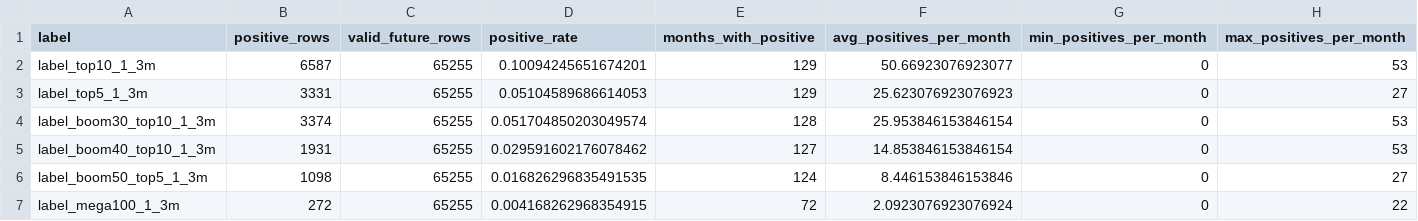
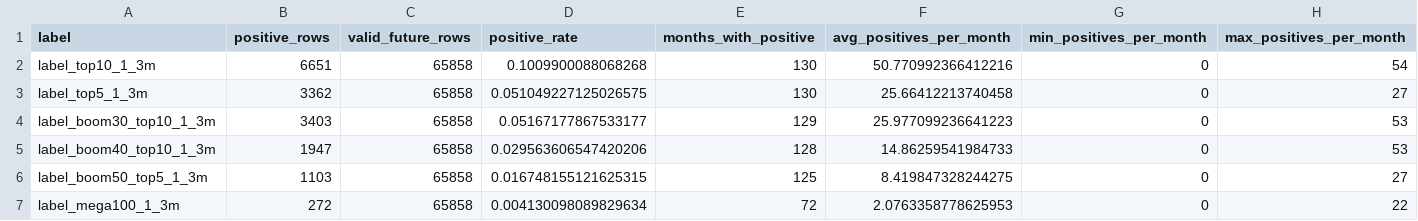
Before and after one commit to James1424/panel_label_construct, a CSV file: outputs/label_summary.csv, drawn as a sheet.

```diff
--- a/outputs/label_summary.csv
+++ b/outputs/label_summary.csv
@@ -1,7 +1,7 @@
 label,positive_rows,valid_future_rows,positive_rate,months_with_positive,avg_positives_per_month,min_positives_per_month,max_positives_per_month
-label_top10_1_3m,6587,65255,0.10094245651674201,129,50.66923076923077,0,53
-label_top5_1_3m,3331,65255,0.05104589686614053,129,25.623076923076923,0,27
-label_boom30_top10_1_3m,3374,65255,0.051704850203049574,128,25.953846153846154,0,53
-label_boom40_top10_1_3m,1931,65255,0.029591602176078462,127,14.853846153846154,0,53
-label_boom50_top5_1_3m,1098,65255,0.016826296835491535,124,8.446153846153846,0,27
-label_mega100_1_3m,272,65255,0.004168262968354915,72,2.0923076923076924,0,22
+label_top10_1_3m,6651,65858,0.1009900088068268,130,50.770992366412216,0,54
+label_top5_1_3m,3362,65858,0.051049227125026575,130,25.66412213740458,0,27
+label_boom30_top10_1_3m,3403,65858,0.05167177867533177,129,25.977099236641223,0,53
+label_boom40_top10_1_3m,1947,65858,0.029563606547420206,128,14.86259541984733,0,53
+label_boom50_top5_1_3m,1103,65858,0.016748155121625315,125,8.419847328244275,0,27
+label_mega100_1_3m,272,65858,0.004130098089829634,72,2.0763358778625953,0,22
```
Also changed, not shown: data/seed_universe.csv, outputs/feature_missing_report.csv, 8 other files.
